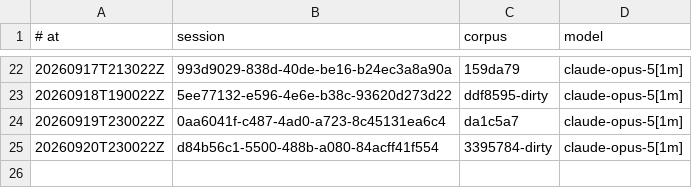
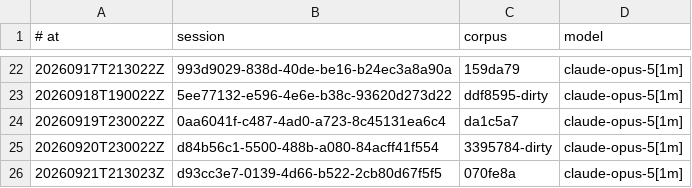
Before and after one commit to RearAdmiralPants/claudebrain-provenance, a TSV file: awakenings.tsv, drawn as a sheet; only a part is shown, gaps mark what is left out; the diff names each change by its address in the sheet, - before the commit and + after, or states it on an @@ line.

```diff
--- a/awakenings.tsv
+++ b/awakenings.tsv
+row 26: 20260921T213023Z | d93cc3e7-0139-4d66-b522-2cb80d67f5f5 | 070fe8a | claude-opus-5[1m]
```
Also changed, not shown: chains.tsv, corpus.tsv, 3 other files.
